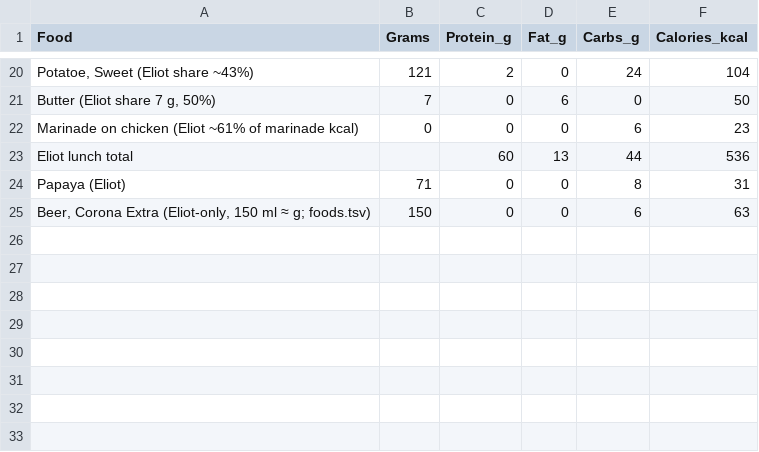
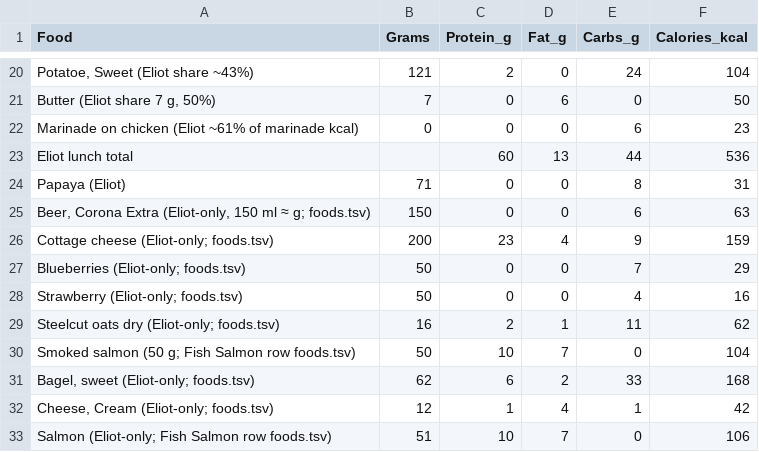
Before and after one commit to eliotmuirgrid/chameleon, a TSV file: cpp/tracker/2026-04-12.tsv, drawn as a sheet; only a part is shown, gaps mark what is left out.

Commit message:
Food log

```diff
--- a/cpp/tracker/2026-04-12.tsv
+++ b/cpp/tracker/2026-04-12.tsv
@@ -25 +25,9 @@ Food,Grams,Protein_g,Fat_g,Carbs_g,Calories_kcal
 "Beer, Corona Extra (Eliot-only, 150 ml ≈ g; foods.tsv)",150,0,0,6,63
+"Cottage cheese (Eliot-only; foods.tsv)",200,23,4,9,159
+"Blueberries (Eliot-only; foods.tsv)",50,0,0,7,29
+"Strawberry (Eliot-only; foods.tsv)",50,0,0,4,16
+"Steelcut oats dry (Eliot-only; foods.tsv)",16,2,1,11,62
+"Smoked salmon (50 g; Fish Salmon row foods.tsv)",50,10,7,0,104
+"Bagel, sweet (Eliot-only; foods.tsv)",62,6,2,33,168
+"Cheese, Cream (Eliot-only; foods.tsv)",12,1,4,1,42
+"Salmon (Eliot-only; Fish Salmon row foods.tsv)",51,10,7,0,106
```
Also changed, not shown: cpp/tracker/2026-04-12-subrina.tsv, cpp/tracker/foods.tsv, 1 other file.
